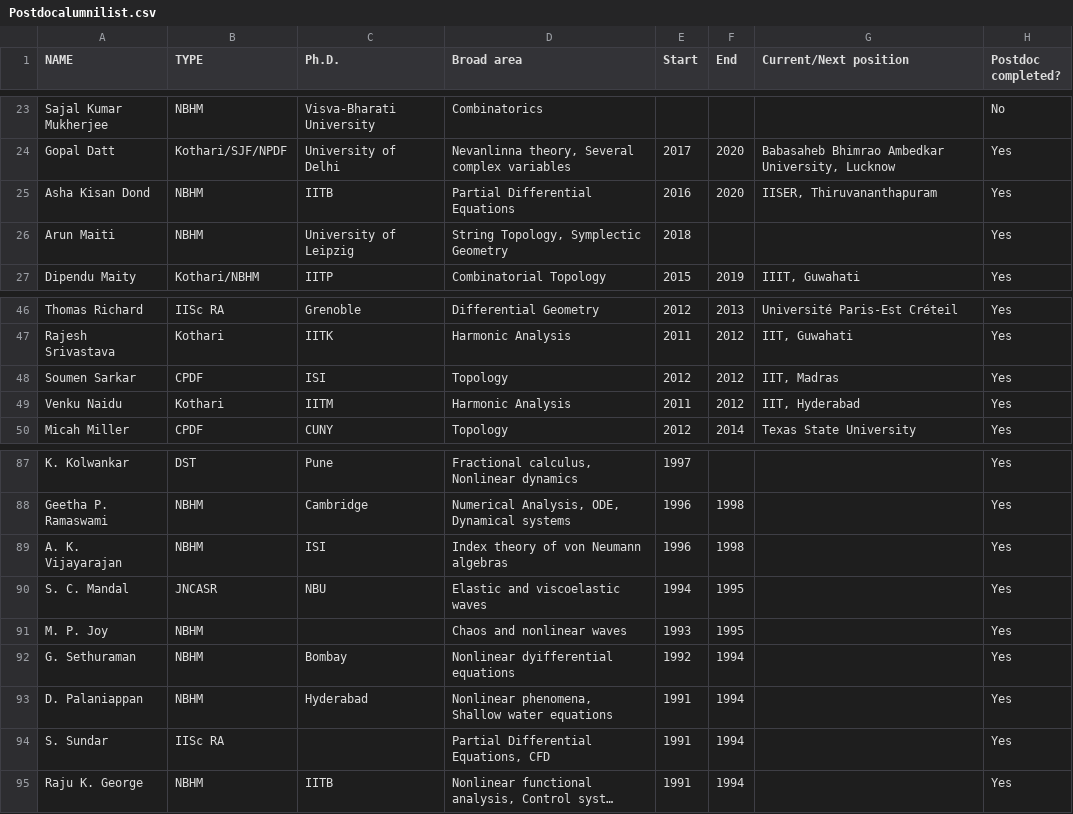
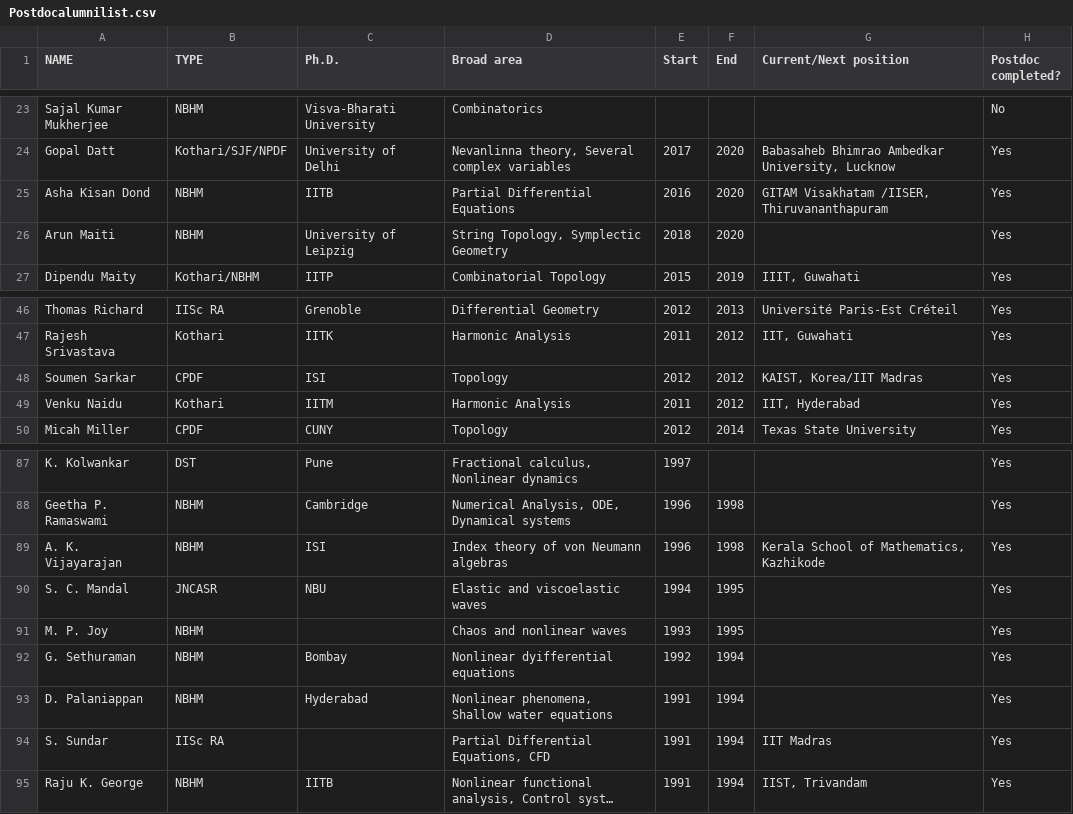
Before and after one commit to siddhartha-gadgil/DeptWeb, a CSV file: Postdocalumnilist.csv, drawn as a sheet; only a part is shown, gaps mark what is left out; long unchanged cells end in …; the diff names each change by its address in the sheet, - before the commit and + after, or states it on an @@ line.

Commit message:
more postdoc updates

```diff
--- a/Postdocalumnilist.csv
+++ b/Postdocalumnilist.csv
-G25 (Current/Next position): IISER, Thiruvananthapuram
+G25 (Current/Next position): GITAM Visakhatam /IISER, Thiruvananthapuram
-F26 (End): (empty)
+F26 (End): 2020
-G48 (Current/Next position): IIT, Madras
+G48 (Current/Next position): KAIST, Korea/IIT Madras
-G89 (Current/Next position): (empty)
+G89 (Current/Next position): Kerala School of Mathematics, Kazhikode
-G94 (Current/Next position): (empty)
+G94 (Current/Next position): IIT Madras
-G95 (Current/Next position): (empty)
+G95 (Current/Next position): IIST, Trivandam
```
Also changed, not shown: 2 other files.
